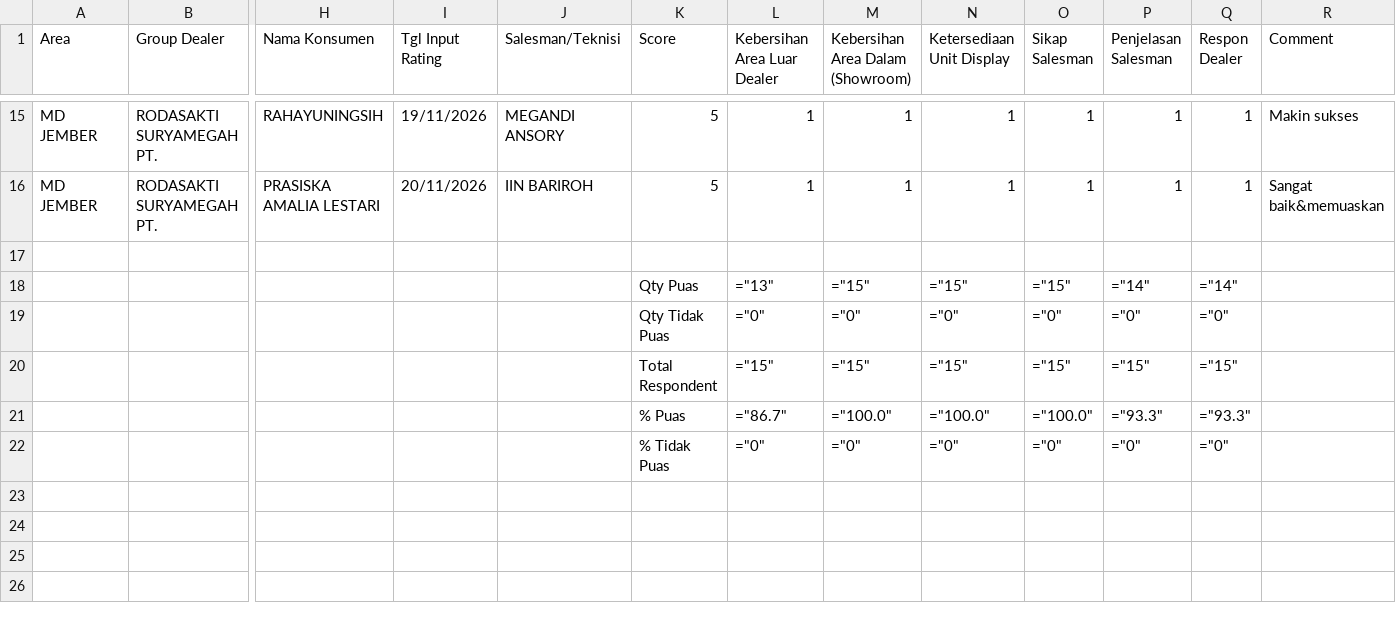
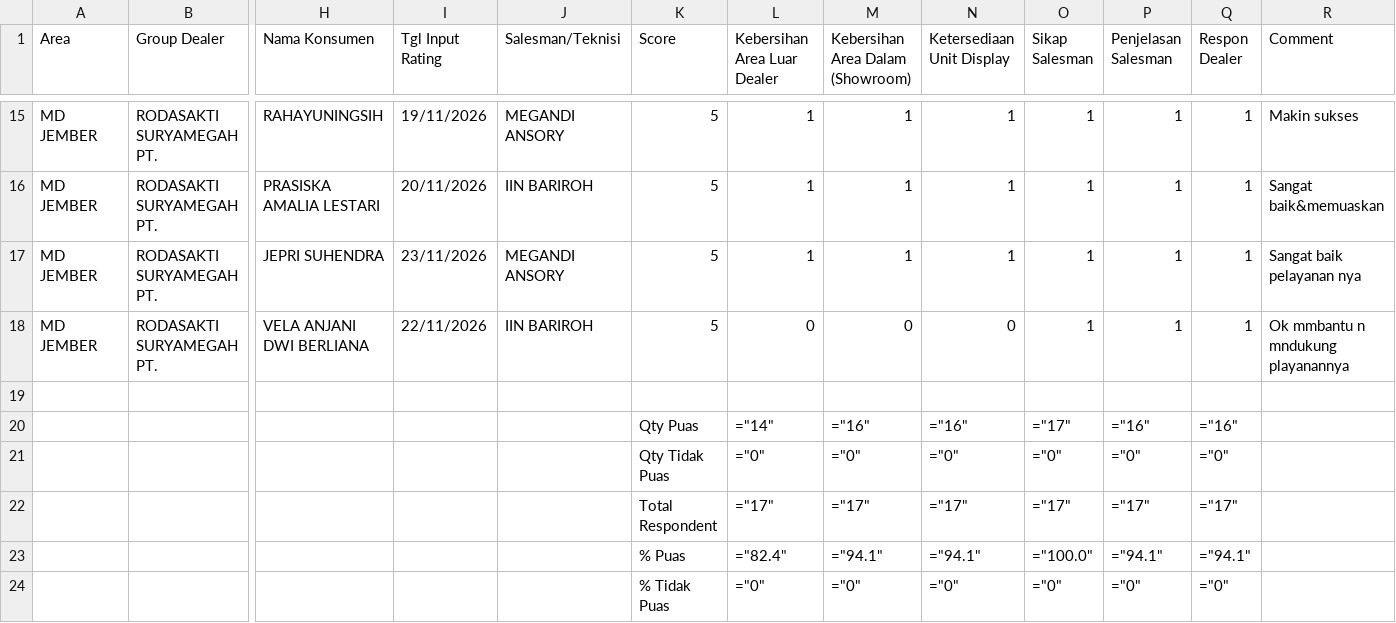
Before and after one commit to egi-jember/bushido-dashboard, a CSV file: bushido_raw/rating_files/RATING SIAGA.csv, drawn as a sheet; only a part is shown, gaps mark what is left out; addresses are those after the commit; rows hold the shown columns only; the diff names each change by its address in the sheet, - before the commit and + after, or states it on an @@ line.

Commit message:
upload rating_files/RATING SIAGA.csv

```diff
--- a/bushido_raw/rating_files/RATING SIAGA.csv
+++ b/bushido_raw/rating_files/RATING SIAGA.csv
+row 17: MD JEMBER | RODASAKTI SURYAMEGAH PT. | JEPRI SUHENDRA | 23/11/2026 | MEGANDI ANSORY | 5 | 1 | 1 | 1 | 1 | 1 | 1 | Sangat baik pelayanan nya
+row 18: MD JEMBER | RODASAKTI SURYAMEGAH PT. | VELA ANJANI DWI BERLIANA | 22/11/2026 | IIN BARIROH | 5 | 0 | 0 | 0 | 1 | 1 | 1 | Ok mmbantu n mndukung playanannya
-L20 (Kebersihan Area Luar Dealer): ="13"
+L20 (Kebersihan Area Luar Dealer): ="14"
-M20 (Kebersihan Area Dalam (Showroom)): ="15"
+M20 (Kebersihan Area Dalam (Showroom)): ="16"
-N20 (Ketersediaan Unit Display): ="15"
+N20 (Ketersediaan Unit Display): ="16"
-O20 (Sikap Salesman): ="15"
+O20 (Sikap Salesman): ="17"
-P20 (Penjelasan Salesman): ="14"
+P20 (Penjelasan Salesman): ="16"
-Q20 (Respon Dealer): ="14"
+Q20 (Respon Dealer): ="16"
-L22 (Kebersihan Area Luar Dealer): ="15"
+L22 (Kebersihan Area Luar Dealer): ="17"
-M22 (Kebersihan Area Dalam (Showroom)): ="15"
+M22 (Kebersihan Area Dalam (Showroom)): ="17"
-N22 (Ketersediaan Unit Display): ="15"
+N22 (Ketersediaan Unit Display): ="17"
-O22 (Sikap Salesman): ="15"
+O22 (Sikap Salesman): ="17"
-P22 (Penjelasan Salesman): ="15"
+P22 (Penjelasan Salesman): ="17"
-Q22 (Respon Dealer): ="15"
+Q22 (Respon Dealer): ="17"
-L23 (Kebersihan Area Luar Dealer): ="86.7"
+L23 (Kebersihan Area Luar Dealer): ="82.4"
-M23 (Kebersihan Area Dalam (Showroom)): ="100.0"
+M23 (Kebersihan Area Dalam (Showroom)): ="94.1"
-N23 (Ketersediaan Unit Display): ="100.0"
+N23 (Ketersediaan Unit Display): ="94.1"
-P23 (Penjelasan Salesman): ="93.3"
+P23 (Penjelasan Salesman): ="94.1"
-Q23 (Respon Dealer): ="93.3"
+Q23 (Respon Dealer): ="94.1"
```
